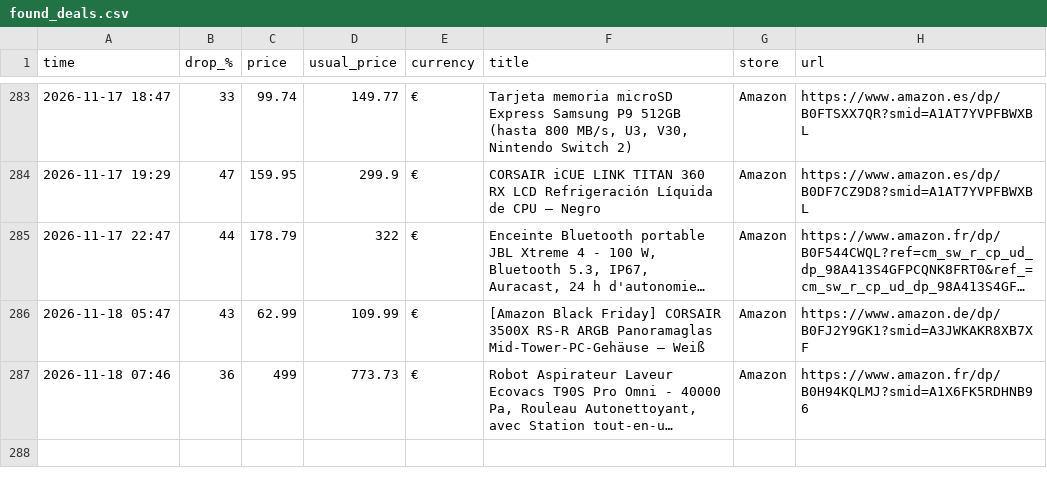
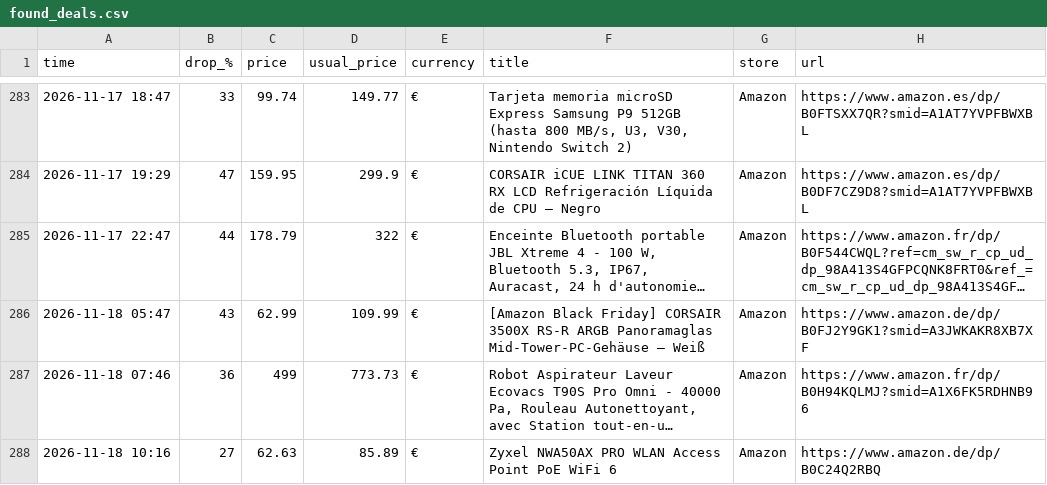
Before and after one commit to investinginfosec-png/deal-scanner, a CSV file: found_deals.csv, drawn as a sheet; only a part is shown, gaps mark what is left out; long unchanged cells end in …; the diff names each change by its address in the sheet, - before the commit and + after, or states it on an @@ line.

```diff
--- a/found_deals.csv
+++ b/found_deals.csv
+row 288: 2026-11-18 10:16 | 27 | 62.63 | 85.89 | € | Zyxel NWA50AX PRO WLAN Access Point PoE WiFi 6 | Amazon | https://www.amazon.de/dp/B0C24Q2RBQ
```
Also changed, not shown: 3 other files.
